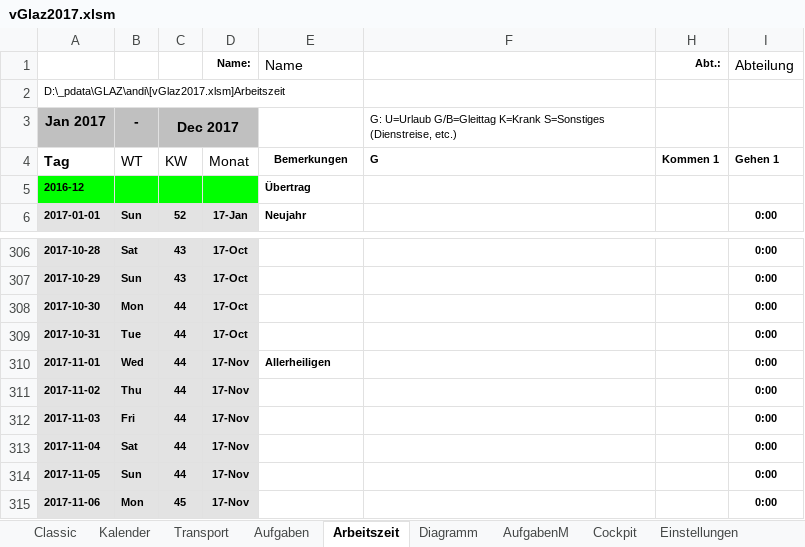
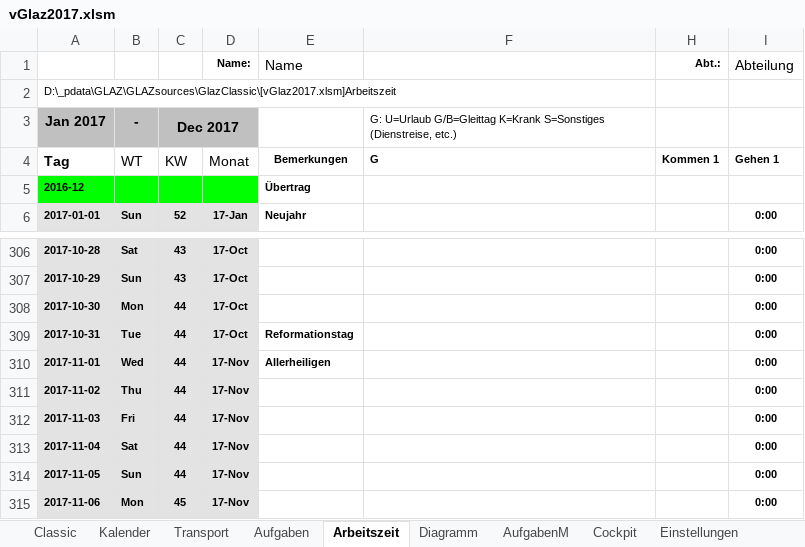
Before and after one commit to justatool/GlazClassic, an Excel workbook: vGlaz2017.xlsm, sheet Arbeitszeit, drawn as a sheet; only a part is shown, gaps mark what is left out; values as stored, in another font and other column widths than the file's, no borders; conditional formats not drawn; the diff names each change by its address in the sheet, - before the commit and + after, or states it on an @@ line.

```diff
--- a/vGlaz2017.xlsm (sheet Arbeitszeit)
+++ b/vGlaz2017.xlsm (sheet Arbeitszeit)
-A2: D:\_pdata\GLAZ\andi\[vGlaz2017.xlsm]Arbeitszeit
+A2: D:\_pdata\GLAZ\GLAZsources\GlazClassic\[vGlaz2017.xlsm]Arbeitszeit
-E309 (Name): (empty)
+E309 (Name): Reformationstag
```
Also changed, not shown: sheet Feiertage, sheet Einstellungen, sheet Cockpit, sheet Kalender, sheet Übersicht, sheet AufgabenM, 1 more sheet, hidden cells, charts or pictures.
